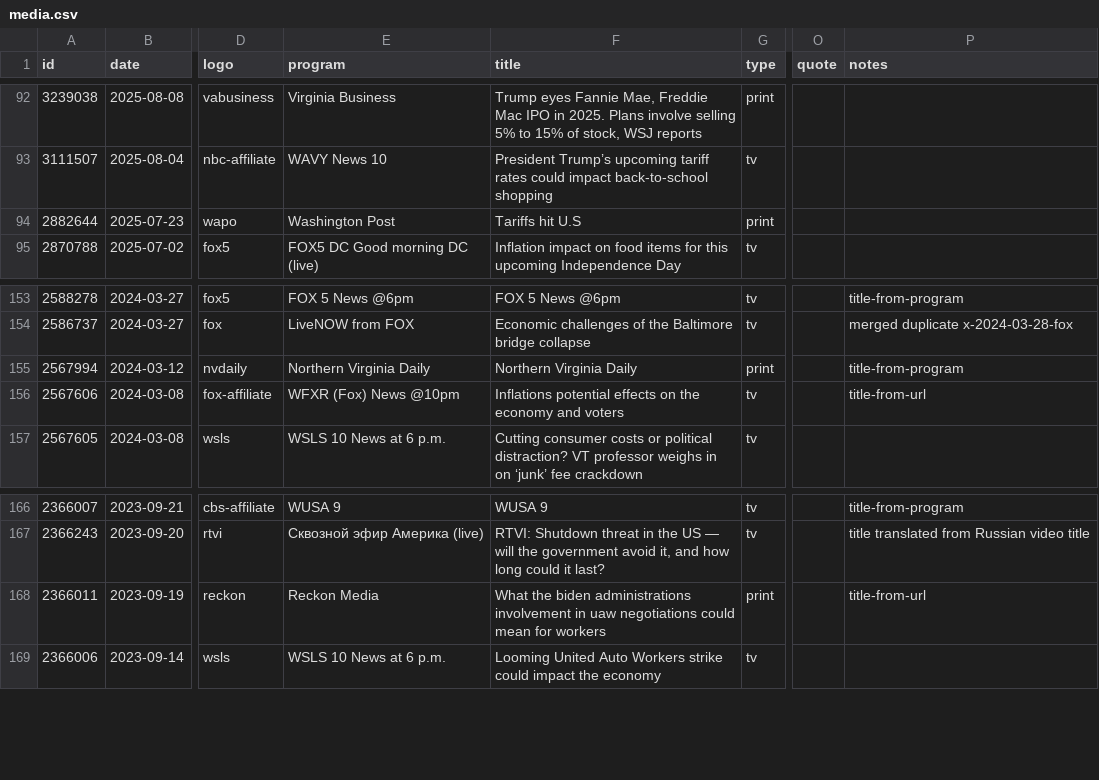
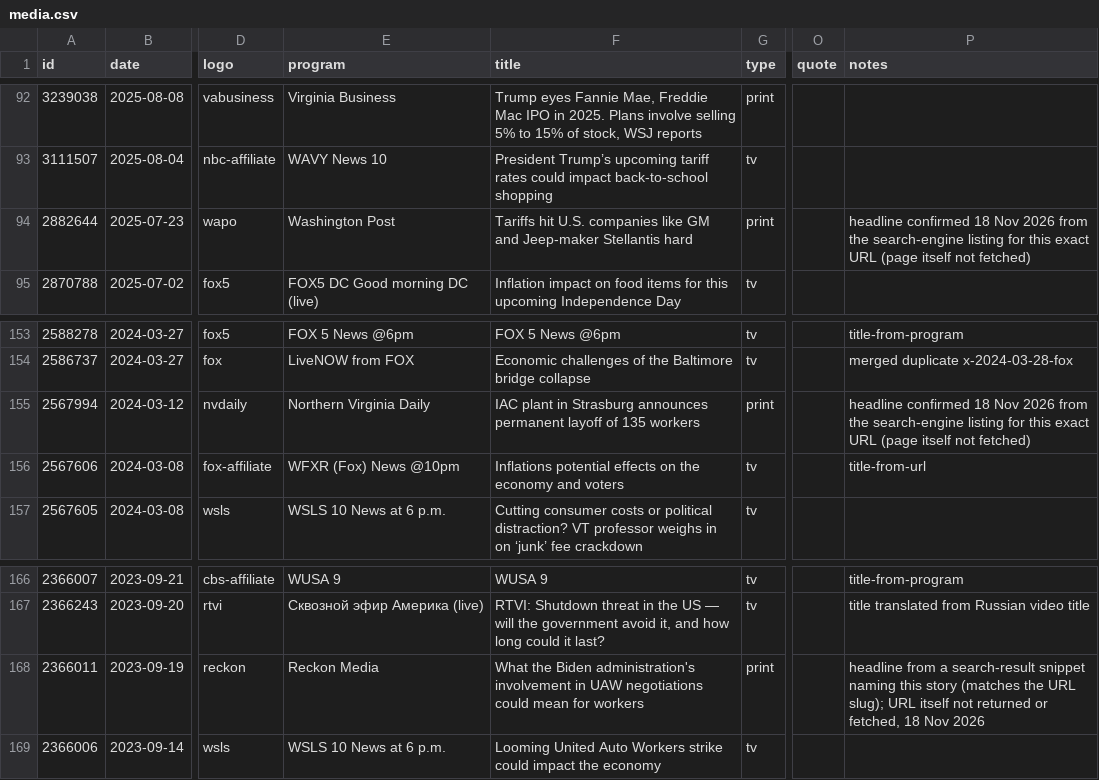
Before and after one commit to david-bieri/david-bieri.github.io, a CSV file: data/media.csv, drawn as a sheet; only a part is shown, gaps mark what is left out; the diff covers the shown part only; the diff names each change by its address in the sheet, - before the commit and + after, or states it on an @@ line.

```diff
--- a/data/media.csv
+++ b/data/media.csv
-F94 (title): Tariffs hit U.S
+F94 (title): Tariffs hit U.S. companies like GM and Jeep-maker Stellantis hard
-P94 (notes): (empty)
+P94 (notes): headline confirmed 18 Nov 2026 from the search-engine listing for this exact URL (page itself not fetched)
-F155 (title): Northern Virginia Daily
+F155 (title): IAC plant in Strasburg announces permanent layoff of 135 workers
-P155 (notes): title-from-program
+P155 (notes): headline confirmed 18 Nov 2026 from the search-engine listing for this exact URL (page itself not fetched)
-F168 (title): What the biden administrations involvement in uaw negotiations could…
+F168 (title): What the Biden administration's involvement in UAW negotiations could…
-P168 (notes): title-from-url
+P168 (notes): headline from a search-result snippet naming this story (matches the URL slug); URL itself not returned or fetched, 18 Nov 2026
```
Also changed, not shown: 19 edited cells elsewhere in this file, 1 other file.
